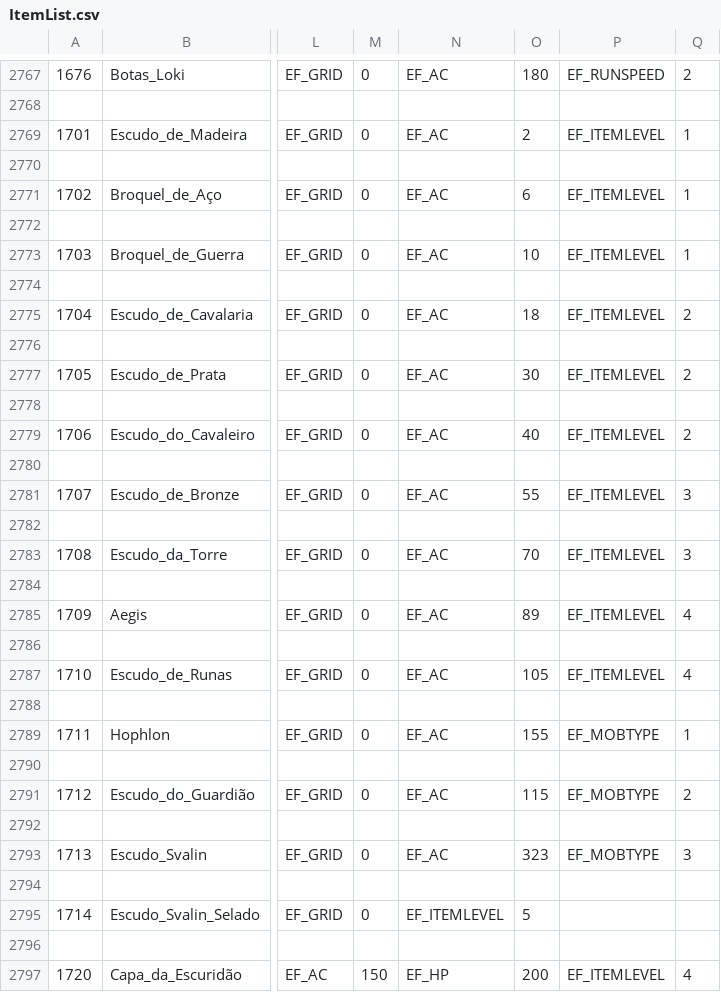
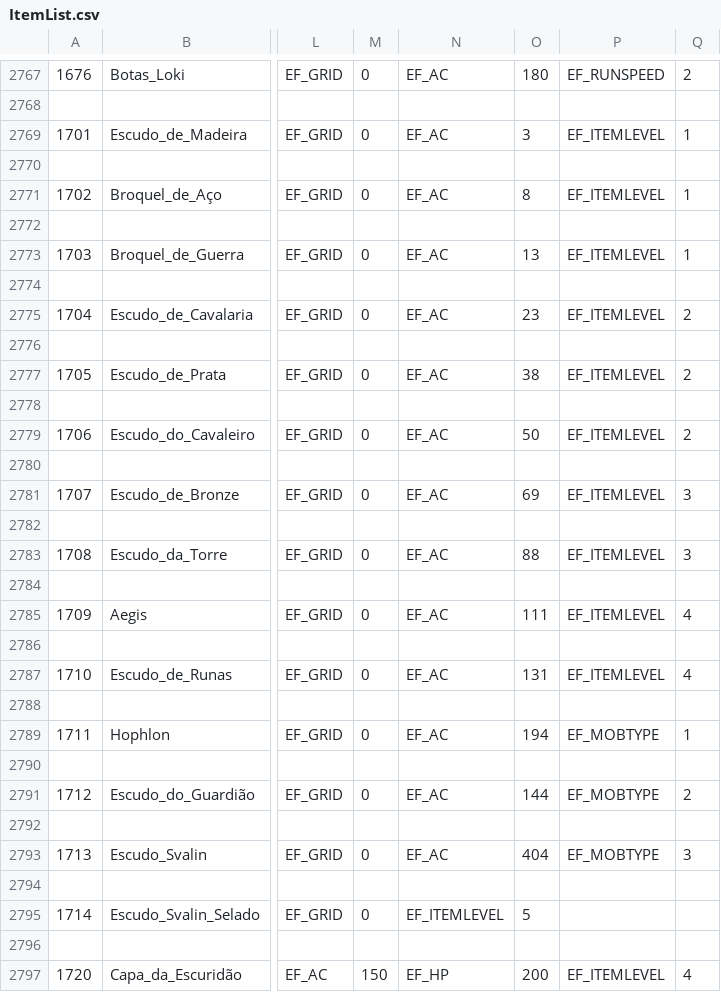
Before and after one commit to marcomyth/w2pp-OpenWYD, a CSV file: Release/Common/ItemList.csv, drawn as a sheet; only a part is shown, gaps mark what is left out; the diff covers the shown part only; the diff names each change by its address in the sheet, - before the commit and + after, or states it on an @@ line.

```diff
--- a/Release/Common/ItemList.csv
+++ b/Release/Common/ItemList.csv
-O2769: 2
+O2769: 3
-O2771: 6
+O2771: 8
-O2773: 10
+O2773: 13
-O2775: 18
+O2775: 23
-O2777: 30
+O2777: 38
-O2779: 40
+O2779: 50
-O2781: 55
+O2781: 69
-O2783: 70
+O2783: 88
-O2785: 89
+O2785: 111
-O2787: 105
+O2787: 131
-O2789: 155
+O2789: 194
-O2791: 115
+O2791: 144
-O2793: 323
+O2793: 404
```
Also changed, not shown: 8 edited cells elsewhere in this file, 4 other files.
